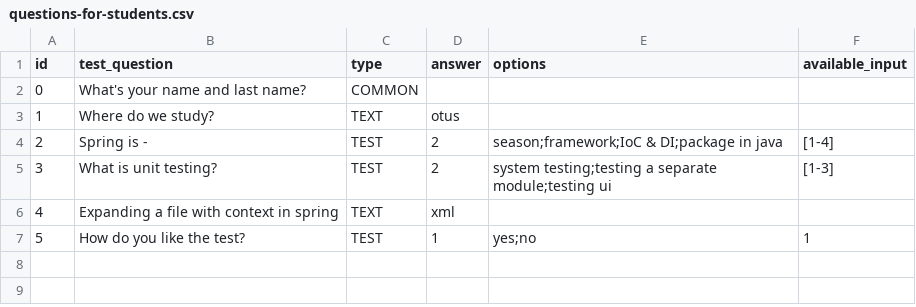
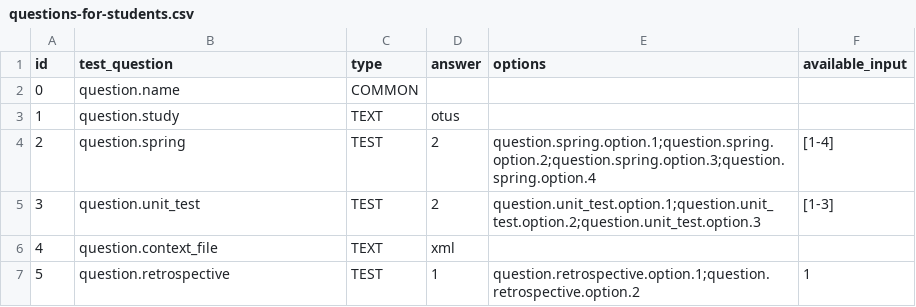
Before and after one commit to alchinYY/otus-spring, a CSV file: spring-01-testing-students/src/main/resources/questions-for-students.csv, drawn as a sheet.

Commit message:
Spring-boot-app

```diff
--- a/spring-01-testing-students/src/main/resources/questions-for-students.csv
+++ b/spring-01-testing-students/src/main/resources/questions-for-students.csv
@@ -1,7 +1,7 @@
 id,test_question,type,answer,options,available_input
-0,What's your name and last name?,COMMON,,,
-1,Where do we study?,TEXT,otus,,
-2,Spring is - ,TEST,2,"season;framework;IoC & DI;package in java","[1-4]"
-3,What is unit testing?,TEST,2,"system testing;testing a separate module;testing ui","[1-3]"
-4,Expanding a file with context in spring,TEXT,xml,,
-5,How do you like the test?,TEST,1,"yes;no","1"
+0,question.name,COMMON,,,
+1,question.study,TEXT,otus,,
+2,question.spring,TEST,2,"question.spring.option.1;question.spring.option.2;question.spring.option.3;question.spring.option.4","[1-4]"
+3,question.unit_test,TEST,2,"question.unit_test.option.1;question.unit_test.option.2;question.unit_test.option.3","[1-3]"
+4,question.context_file,TEXT,xml,,
+5,question.retrospective,TEST,1,"question.retrospective.option.1;question.retrospective.option.2","1"
```
Also changed, not shown: 30 other files.
